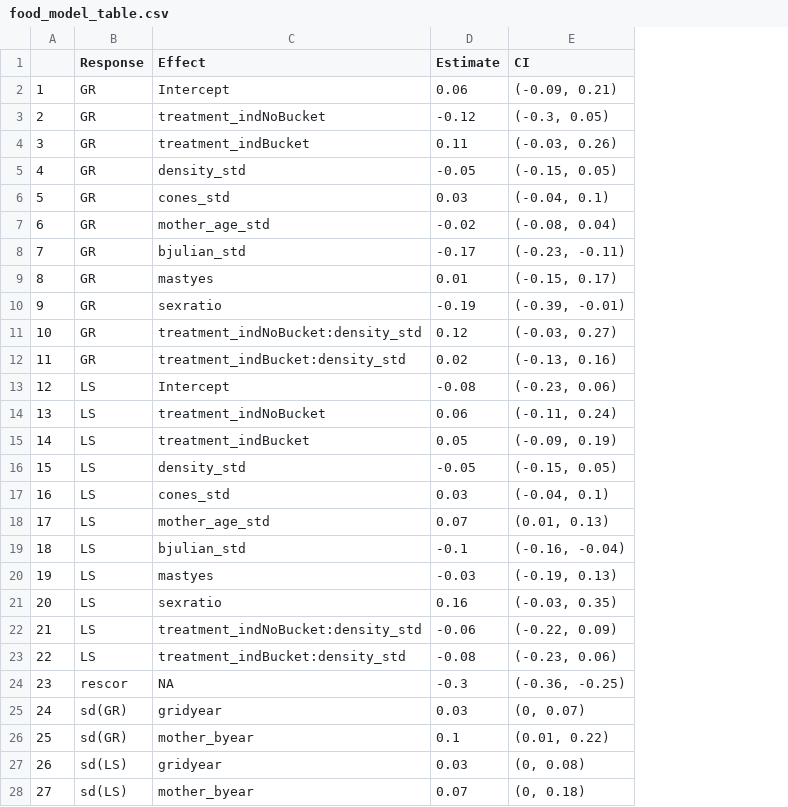
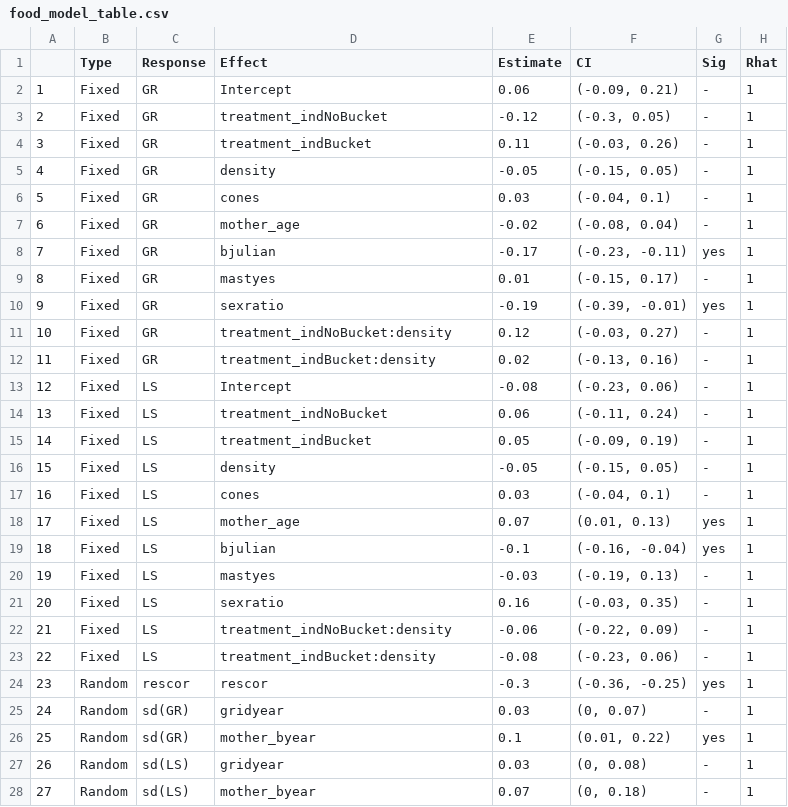
Before and after one commit to jballuffi/KRSP_exploring, a CSV file: Output/Tables/food_model_table.csv, drawn as a sheet; addresses are those after the commit; the diff names each change by its address in the sheet, - before the commit and + after, or states it on an @@ line.

```diff
--- a/Output/Tables/food_model_table.csv
+++ b/Output/Tables/food_model_table.csv
+column B (Type), rows 2-28: Fixed | Fixed | Fixed | Fixed | Fixed | Fixed | Fixed | Fixed | Fixed | Fixed | Fixed | Fixed | Fixed | Fixed | Fixed | Fixed | Fixed | Fixed | Fixed | Fixed | Fixed | Fixed | Random | Random | Random | Random | Random
+column G (Sig), rows 2-28: - | - | - | - | - | - | yes | - | yes | - | - | - | - | - | - | - | yes | yes | - | - | - | - | yes | - | yes | - | -
+column H (Rhat), rows 2-28: all 1
-D5 (Effect): density_std
+D5 (Effect): density
-D6 (Effect): cones_std
+D6 (Effect): cones
-D7 (Effect): mother_age_std
+D7 (Effect): mother_age
-D8 (Effect): bjulian_std
+D8 (Effect): bjulian
-D11 (Effect): treatment_indNoBucket:density_std
+D11 (Effect): treatment_indNoBucket:density
-D12 (Effect): treatment_indBucket:density_std
+D12 (Effect): treatment_indBucket:density
-D16 (Effect): density_std
+D16 (Effect): density
-D17 (Effect): cones_std
+D17 (Effect): cones
-D18 (Effect): mother_age_std
+D18 (Effect): mother_age
-D19 (Effect): bjulian_std
+D19 (Effect): bjulian
-D22 (Effect): treatment_indNoBucket:density_std
+D22 (Effect): treatment_indNoBucket:density
-D23 (Effect): treatment_indBucket:density_std
+D23 (Effect): treatment_indBucket:density
-D24 (Effect): NA
+D24 (Effect): rescor
```
Also changed, not shown: Output/Tables/cache_model_table.csv, Output/Tables/control_model_table.csv, 3 other files.
